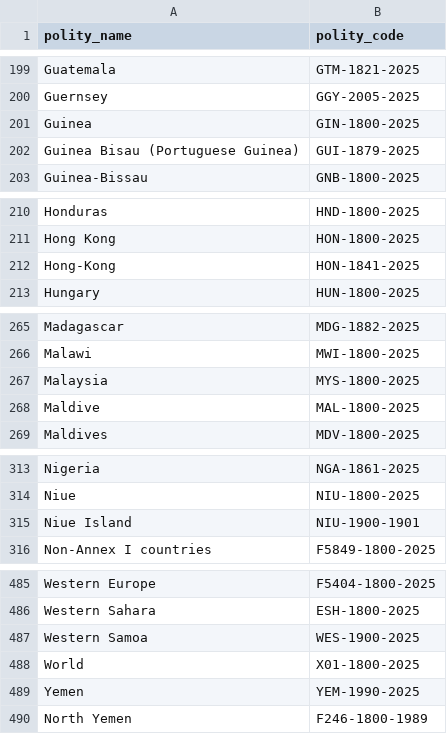
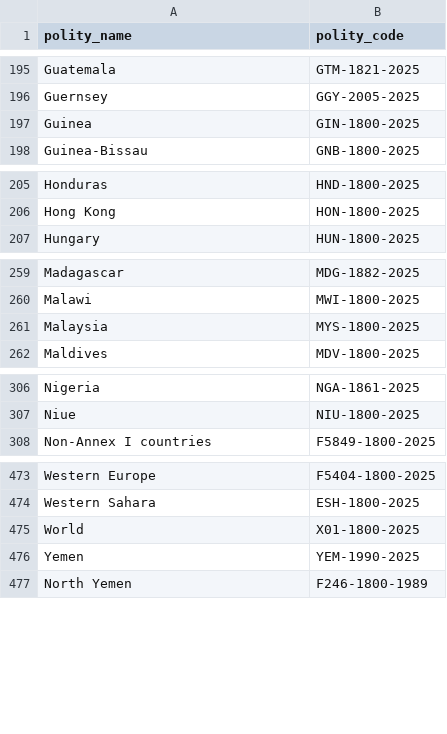
Before and after one commit to eduaguilera/whep, a CSV file: data-raw/polities_inputs/polity_codes.csv, drawn as a sheet; only a part is shown, gaps mark what is left out; the diff covers the shown part only.

```diff
--- a/data-raw/polities_inputs/polity_codes.csv
+++ b/data-raw/polities_inputs/polity_codes.csv
@@ -201,3 +197,2 @@ Guernsey,GGY-2005-2025
 Guinea,GIN-1800-2025
-Guinea Bisau (Portuguese Guinea),GUI-1879-2025
 Guinea-Bissau,GNB-1800-2025
@@ -211,3 +206,2 @@ Honduras,HND-1800-2025
 Hong Kong,HON-1800-2025
-Hong-Kong,HON-1841-2025
 Hungary,HUN-1800-2025
@@ -267,3 +261,2 @@ Malawi,MWI-1800-2025
 Malaysia,MYS-1800-2025
-Maldive,MAL-1800-2025
 Maldives,MDV-1800-2025
@@ -314,3 +307,2 @@ Nigeria,NGA-1861-2025
 Niue,NIU-1800-2025
-Niue Island,NIU-1900-1901
 Non-Annex I countries,F5849-1800-2025
@@ -486,3 +474,2 @@ Western Europe,F5404-1800-2025
 Western Sahara,ESH-1800-2025
-Western Samoa,WES-1900-2025
 World,X01-1800-2025
```
Also changed, not shown: 8 removed rows elsewhere in this file, data-raw/polities_inputs/common_names.csv, 2 other files.
